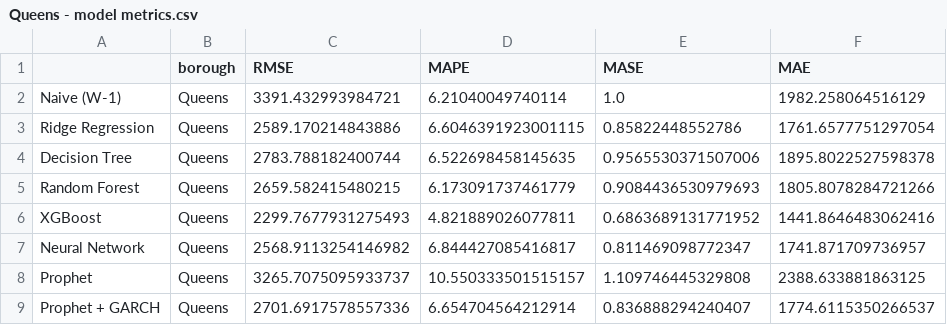
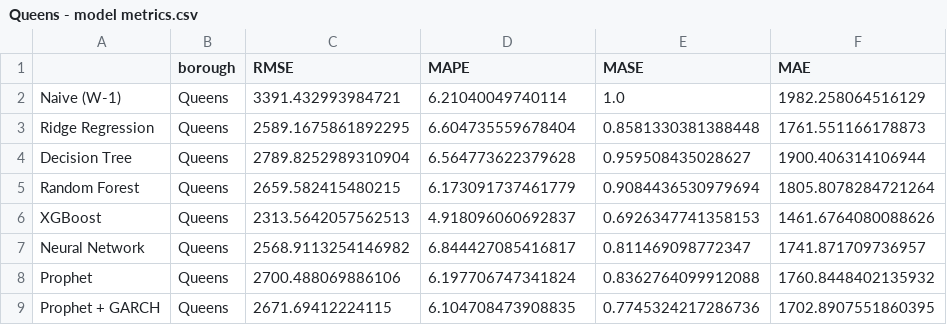
Before and after one commit to ValAnthonyB/nyc_tlc_taxi_ride_hailing_project, a CSV file: data/results/Queens - model metrics.csv, drawn as a sheet.

```diff
--- a/data/results/Queens - model metrics.csv
+++ b/data/results/Queens - model metrics.csv
@@ -2,8 +2,8 @@
 Naive (W-1),Queens,3391.432993984721,6.21040049740114,1.0,1982.258064516129
-Ridge Regression,Queens,2589.170214843886,6.6046391923001115,0.85822448552786,1761.6577751297054
-Decision Tree,Queens,2783.788182400744,6.522698458145635,0.9565530371507006,1895.8022527598378
-Random Forest,Queens,2659.582415480215,6.173091737461779,0.9084436530979693,1805.8078284721266
-XGBoost,Queens,2299.7677931275493,4.821889026077811,0.6863689131771952,1441.8646483062416
+Ridge Regression,Queens,2589.1675861892295,6.604735559678404,0.8581330381388448,1761.551166178873
+Decision Tree,Queens,2789.8252989310904,6.564773622379628,0.959508435028627,1900.406314106944
+Random Forest,Queens,2659.582415480215,6.173091737461779,0.9084436530979694,1805.8078284721264
+XGBoost,Queens,2313.5642057562513,4.918096060692837,0.6926347741358153,1461.6764080088626
 Neural Network,Queens,2568.9113254146982,6.844427085416817,0.811469098772347,1741.871709736957
-Prophet,Queens,3265.7075095933737,10.550333501515157,1.109746445329808,2388.633881863125
-Prophet + GARCH,Queens,2701.6917578557336,6.654704564212914,0.836888294240407,1774.6115350266537
+Prophet,Queens,2700.488069886106,6.197706747341824,0.8362764099912088,1760.8448402135932
+Prophet + GARCH,Queens,2671.69412224115,6.104708473908835,0.7745324217286736,1702.8907551860395
```
Also changed, not shown: data/results/Brooklyn - model metrics.csv, data/results/EWR - model metrics.csv, 38 other files.
